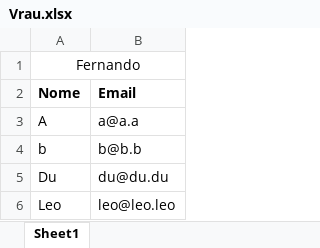
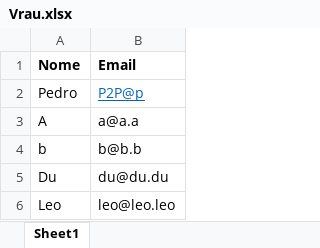
Before and after one commit to 7sete7/excel_control, an Excel workbook: Vrau.xlsx, sheet Sheet1, drawn as a sheet; values as stored, in another font and other column widths than the file's, no borders; removed rows and columns are numbered as before the commit, all else as after; the diff names each change by its address in the sheet, - before the commit and + after, or states it on an @@ line.

```diff
--- a/Vrau.xlsx (sheet Sheet1)
+++ b/Vrau.xlsx (sheet Sheet1)
-row 1: Fernando
+row 2: Pedro | P2P@p
```
Also changed, not shown: 4 other files.
